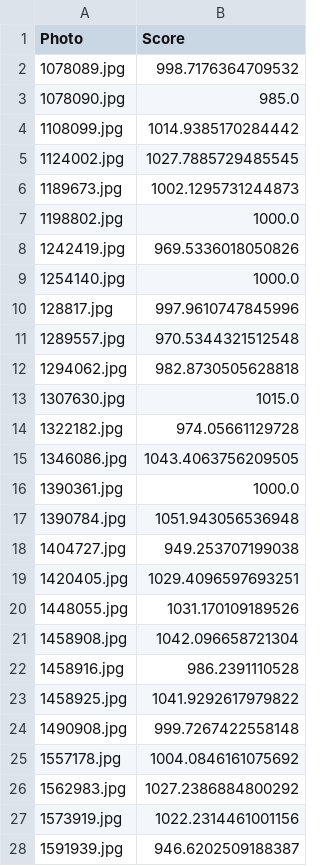
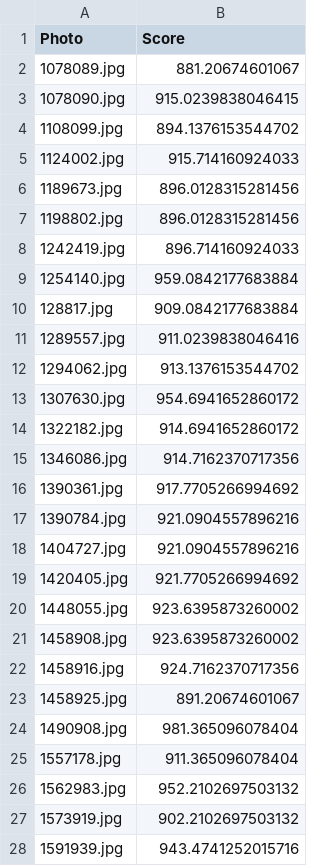
Before and after one commit to Yiqi71/Yiqi-s-Pics-Bias, a CSV file: dog_elo_scores.csv, drawn as a sheet; only a part is shown; the diff covers the shown part only.

```diff
--- a/dog_elo_scores.csv
+++ b/dog_elo_scores.csv
@@ -1,28 +1,28 @@
 Photo,Score
-1078089.jpg,998.7176364709532
-1078090.jpg,985.0
-1108099.jpg,1014.9385170284442
-1124002.jpg,1027.7885729485545
-1189673.jpg,1002.1295731244873
-1198802.jpg,1000.0
-1242419.jpg,969.5336018050826
-1254140.jpg,1000.0
-128817.jpg,997.9610747845996
-1289557.jpg,970.5344321512548
-1294062.jpg,982.8730505628818
-1307630.jpg,1015.0
-1322182.jpg,974.05661129728
-1346086.jpg,1043.4063756209505
-1390361.jpg,1000.0
-1390784.jpg,1051.943056536948
-1404727.jpg,949.253707199038
-1420405.jpg,1029.4096597693251
-1448055.jpg,1031.170109189526
-1458908.jpg,1042.096658721304
-1458916.jpg,986.2391110528
-1458925.jpg,1041.9292617979822
-1490908.jpg,999.7267422558148
-1557178.jpg,1004.0846161075692
-1562983.jpg,1027.2386884800292
-1573919.jpg,1022.2314461001156
-1591939.jpg,946.6202509188387
+1078089.jpg,881.20674601067
+1078090.jpg,915.0239838046415
+1108099.jpg,894.1376153544702
+1124002.jpg,915.714160924033
+1189673.jpg,896.0128315281456
+1198802.jpg,896.0128315281456
+1242419.jpg,896.714160924033
+1254140.jpg,959.0842177683884
+128817.jpg,909.0842177683884
+1289557.jpg,911.0239838046416
+1294062.jpg,913.1376153544702
+1307630.jpg,954.6941652860172
+1322182.jpg,914.6941652860172
+1346086.jpg,914.7162370717356
+1390361.jpg,917.7705266994692
+1390784.jpg,921.0904557896216
+1404727.jpg,921.0904557896216
+1420405.jpg,921.7705266994692
+1448055.jpg,923.6395873260002
+1458908.jpg,923.6395873260002
+1458916.jpg,924.7162370717356
+1458925.jpg,891.20674601067
+1490908.jpg,981.365096078404
+1557178.jpg,911.365096078404
+1562983.jpg,952.2102697503132
+1573919.jpg,902.2102697503132
+1591939.jpg,943.4741252015716
```
Also changed, not shown: 1 removed row and 51 edited cells elsewhere in this file, dog_photo_scores.csv, 11 other files.
